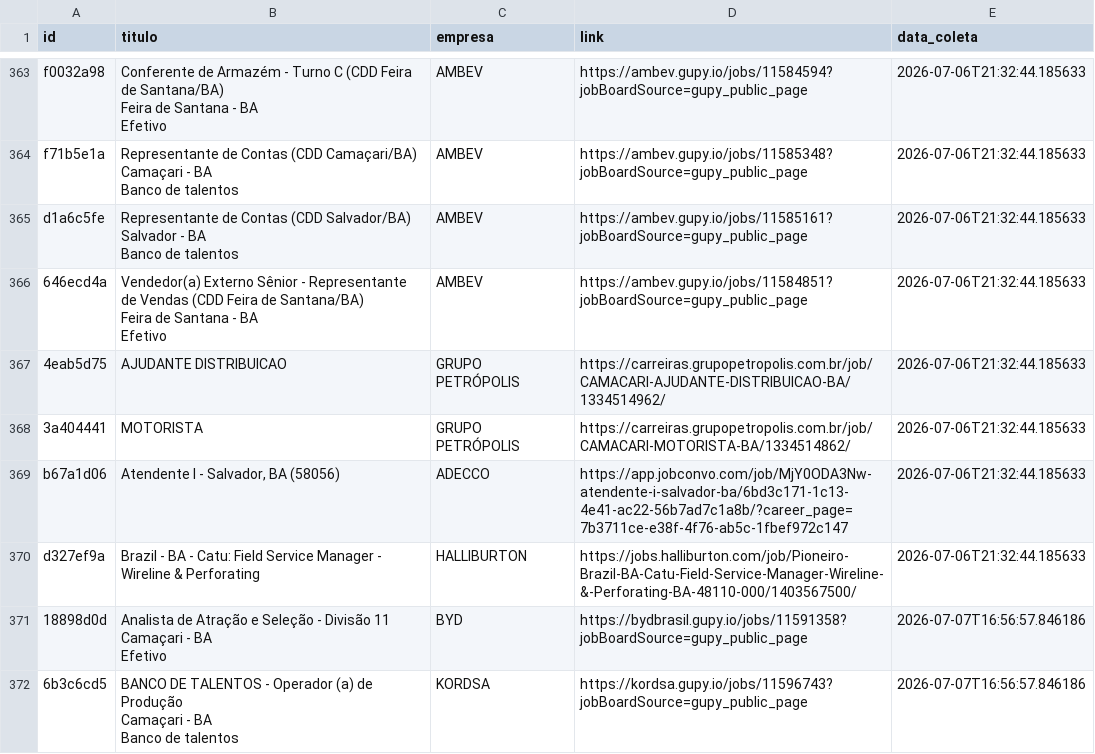
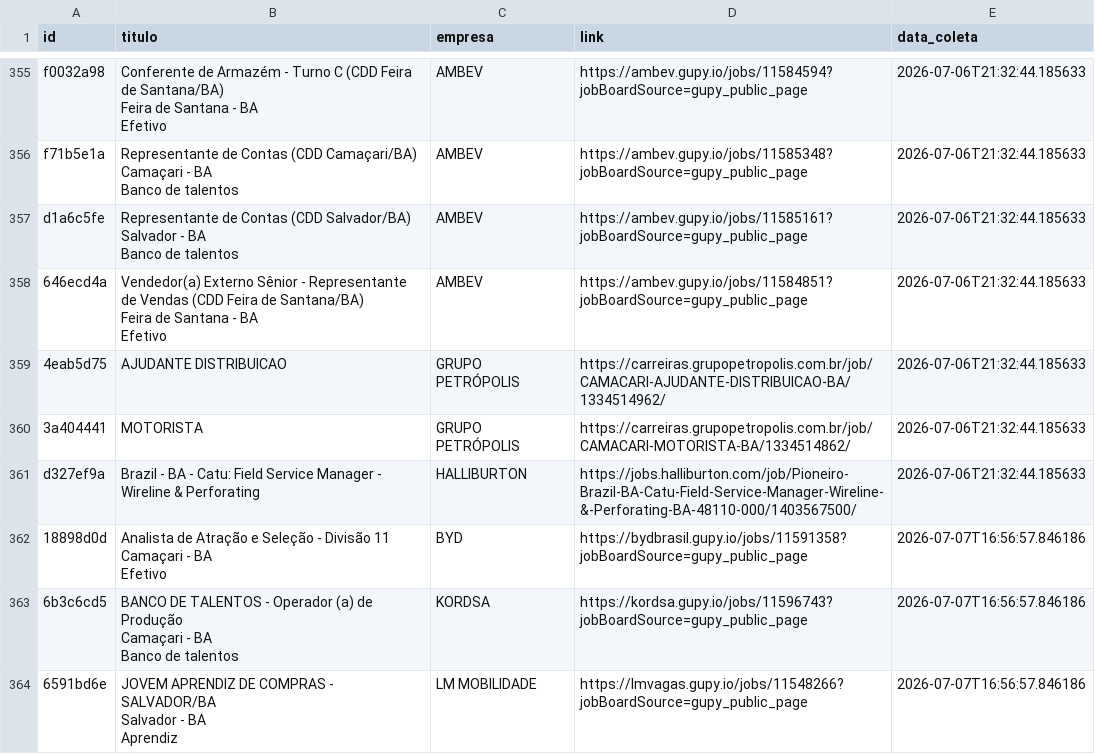
Before and after one commit to AndreyCarlos07/central-vagas, a CSV file: vagas_backup.csv, drawn as a sheet; only a part is shown, gaps mark what is left out; the shorter side is filled out with more unchanged rows; the diff covers the shown part only.

```diff
--- a/vagas_backup.csv
+++ b/vagas_backup.csv
@@ -837,3 +824,2 @@ Efetivo",AMBEV,https://ambev.gupy.io/jobs/11584851?jobBoardSource=gupy_public_pa
 3a404441,MOTORISTA,GRUPO PETRÓPOLIS,https://carreiras.grupopetropolis.com.br/job/CAMACARI-MOTORISTA-BA/1334514862/,2026-07-06T21:32:44.185633
-b67a1d06,"Atendente I - Salvador, BA (58056)",ADECCO,https://app.jobconvo.com/job/MjY0ODA3Nw-atendente-i-salvador-ba/6bd3c171-1c13-4e41-ac22-56b7ad7c1a8b/?career_page=7b3711ce-e38f-4f76-ab5c-1fbef972c147,2026-07-06T21:32:44.185633
 d327ef9a,Brazil - BA - Catu: Field Service Manager - Wireline & Perforating,HALLIBURTON,https://jobs.halliburton.com/job/Pioneiro-Brazil-BA-Catu-Field-Service-Manager-Wireline-&-Perforating-BA-48110-000/1403567500/,2026-07-06T21:32:44.185633
```
Also changed, not shown: 17 added rows and 8 removed rows elsewhere in this file.
